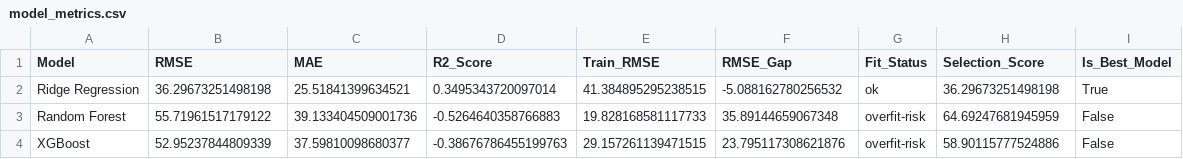
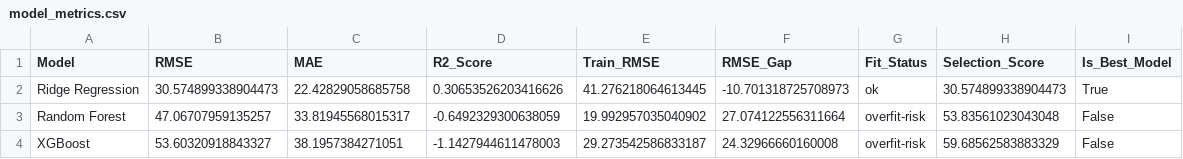
Before and after one commit to Hanzalakhan007/AirQualityIndex, a CSV file: reports/model_metrics.csv, drawn as a sheet.

```diff
--- a/reports/model_metrics.csv
+++ b/reports/model_metrics.csv
@@ -1,4 +1,4 @@
 Model,RMSE,MAE,R2_Score,Train_RMSE,RMSE_Gap,Fit_Status,Selection_Score,Is_Best_Model
-Ridge Regression,36.29673251498198,25.51841399634521,0.3495343720097014,41.384895295238515,-5.088162780256532,ok,36.29673251498198,True
-Random Forest,55.71961517179122,39.133404509001736,-0.5264640358766883,19.828168581117733,35.89144659067348,overfit-risk,64.69247681945959,False
-XGBoost,52.95237844809339,37.59810098680377,-0.38676786455199763,29.157261139471515,23.795117308621876,overfit-risk,58.90115777524886,False
+Ridge Regression,30.574899338904473,22.42829058685758,0.30653526203416626,41.276218064613445,-10.701318725708973,ok,30.574899338904473,True
+Random Forest,47.06707959135257,33.81945568015317,-0.6492329300638059,19.992957035040902,27.074122556311664,overfit-risk,53.83561023043048,False
+XGBoost,53.60320918843327,38.1957384271051,-1.1427944611478003,29.273542586833187,24.32966660160008,overfit-risk,59.68562583883329,False
```
Also changed, not shown: data/processed/daily_features.csv, 9 other files.
